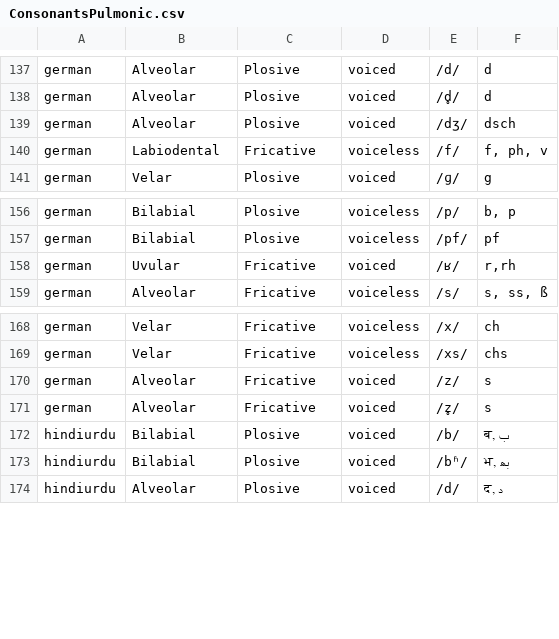
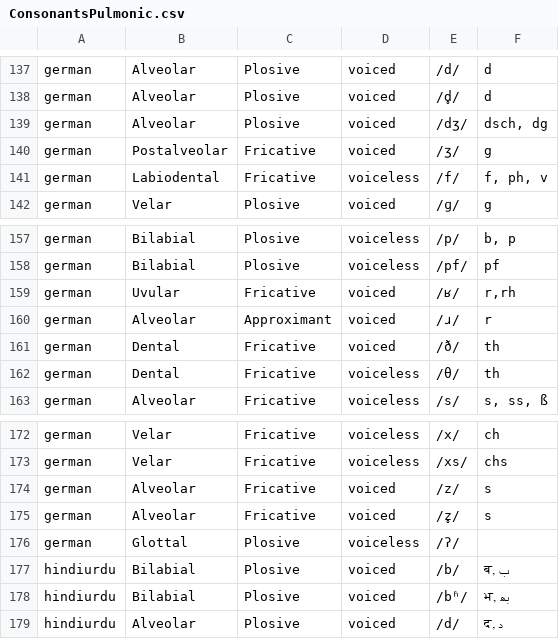
Before and after one commit to chanwunkong/IPAMapper, a CSV file: ConsonantsPulmonic.csv, drawn as a sheet; only a part is shown, gaps mark what is left out.

```diff
--- a/ConsonantsPulmonic.csv
+++ b/ConsonantsPulmonic.csv
@@ -138,3 +138,4 @@ german,Alveolar,Plosive,voiced,/d/,d
 german,Alveolar,Plosive,voiced,/d̥/,d
-german,Alveolar,Plosive,voiced,/dʒ/,dsch
+german,Alveolar,Plosive,voiced,/dʒ/,"dsch, dg"
+german,Postalveolar,Fricative,voiced,/ʒ/,g
 german,Labiodental,Fricative,voiceless,/f/,"f, ph, v"
@@ -158,2 +159,5 @@ german,Bilabial,Plosive,voiceless,/pf/,pf
 german,Uvular,Fricative,voiced,/ʁ/,"r,rh"
+german,Alveolar,Approximant,voiced,/ɹ/,r
+german,Dental,Fricative,voiced,/ð/,th
+german,Dental,Fricative,voiceless,/θ/,th
 german,Alveolar,Fricative,voiceless,/s/,"s, ss, ß"
@@ -171,2 +175,3 @@ german,Alveolar,Fricative,voiced,/z/,s
 german,Alveolar,Fricative,voiced,/z̥/,s
+german,Glottal,Plosive,voiceless,/ʔ/,
 hindiurdu,Bilabial,Plosive,voiced,/b/,"ब, ب"
```
Also changed, not shown: 2 other files.
